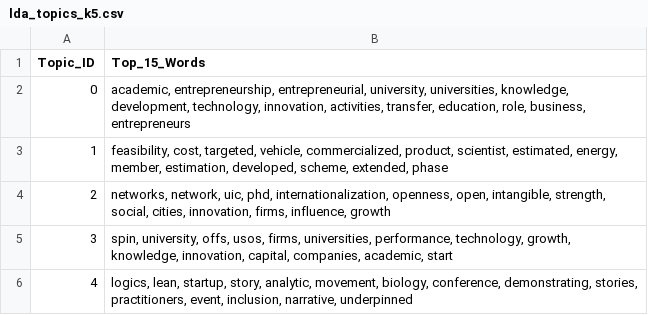
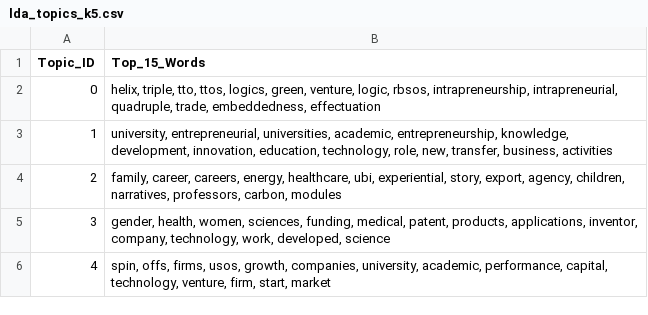
Before and after one commit to aladaf/academic-entrepreneurship, a CSV file: output/lda_topics_k5.csv, drawn as a sheet.

```diff
--- a/output/lda_topics_k5.csv
+++ b/output/lda_topics_k5.csv
@@ -1,6 +1,6 @@
 Topic_ID,Top_15_Words
-0,"academic, entrepreneurship, entrepreneurial, university, universities, knowledge, development, technology, innovation, activities, transfer, education, role, business, entrepreneurs"
-1,"feasibility, cost, targeted, vehicle, commercialized, product, scientist, estimated, energy, member, estimation, developed, scheme, extended, phase"
-2,"networks, network, uic, phd, internationalization, openness, open, intangible, strength, social, cities, innovation, firms, influence, growth"
-3,"spin, university, offs, usos, firms, universities, performance, technology, growth, knowledge, innovation, capital, companies, academic, start"
-4,"logics, lean, startup, story, analytic, movement, biology, conference, demonstrating, stories, practitioners, event, inclusion, narrative, underpinned"
+0,"helix, triple, tto, ttos, logics, green, venture, logic, rbsos, intrapreneurship, intrapreneurial, quadruple, trade, embeddedness, effectuation"
+1,"university, entrepreneurial, universities, academic, entrepreneurship, knowledge, development, innovation, education, technology, role, new, transfer, business, activities"
+2,"family, career, careers, energy, healthcare, ubi, experiential, story, export, agency, children, narratives, professors, carbon, modules"
+3,"gender, health, women, sciences, funding, medical, patent, products, applications, inventor, company, technology, work, developed, science"
+4,"spin, offs, firms, usos, growth, companies, university, academic, performance, capital, technology, venture, firm, start, market"
```
Also changed, not shown: output/core_authors_by_cluster.csv, output/historical_roots.csv, 25 other files.
